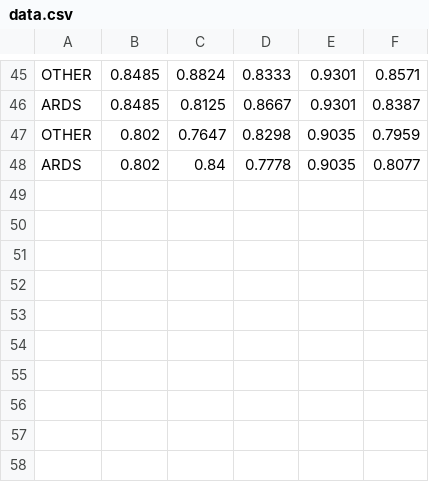
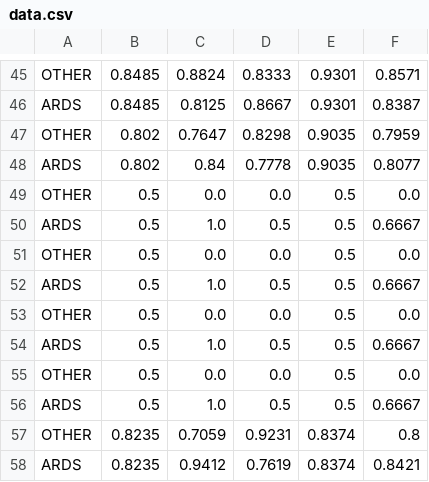
Before and after one commit to hahnicity/deepards, a CSV file: deepards/Data/data.csv, drawn as a sheet; only a part is shown, gaps mark what is left out.

```diff
--- a/deepards/Data/data.csv
+++ b/deepards/Data/data.csv
@@ -48 +48,11 @@ OTHER,0.802,0.7647,0.8298,0.9035,0.7959
 ARDS,0.802,0.84,0.7778,0.9035,0.8077
+OTHER,0.5,0.0,0.0,0.5,0.0
+ARDS,0.5,1.0,0.5,0.5,0.6667
+OTHER,0.5,0.0,0.0,0.5,0.0
+ARDS,0.5,1.0,0.5,0.5,0.6667
+OTHER,0.5,0.0,0.0,0.5,0.0
+ARDS,0.5,1.0,0.5,0.5,0.6667
+OTHER,0.5,0.0,0.0,0.5,0.0
+ARDS,0.5,1.0,0.5,0.5,0.6667
+OTHER,0.8235,0.7059,0.9231,0.8374,0.8
+ARDS,0.8235,0.9412,0.7619,0.8374,0.8421
```
Also changed, not shown: 2 other files.
